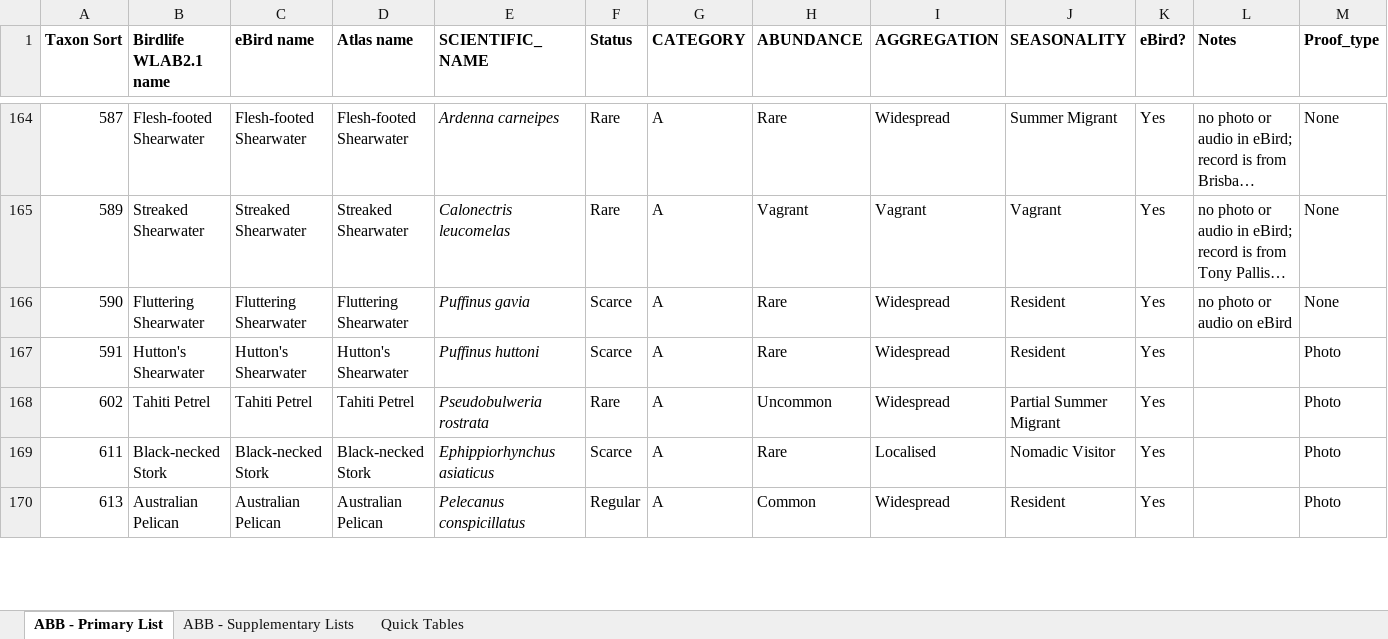
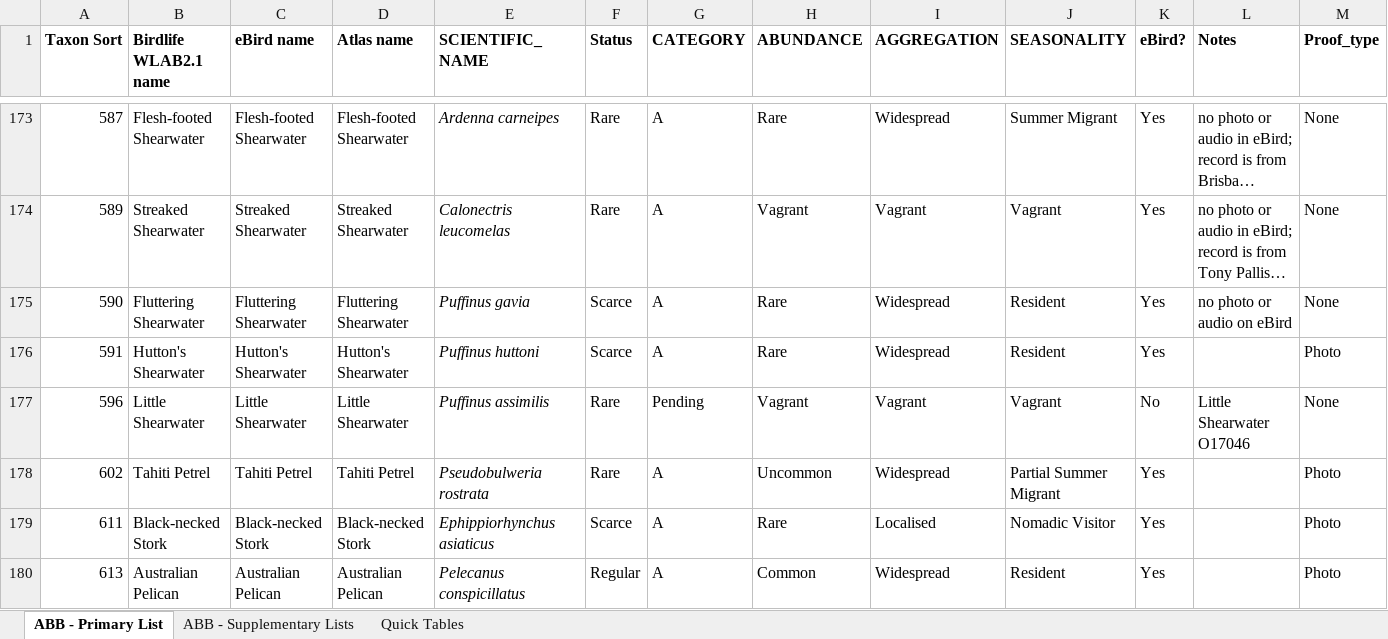
Before and after one commit to bird-team/brisbane-bird-atlas, an Excel workbook: resources/ABB_WorkingList_v1.0.xlsx, sheet ABB - Primary List, drawn as a sheet; only a part is shown, gaps mark what is left out; long unchanged cells end in …; values as stored, in another font and other column widths than the file's, no borders; rows hold the shown columns only; the diff covers the shown part only; the diff names each change by its address in the sheet, - before the commit and + after, or states it on an @@ line.

Commit message:
add in a bunch of QM specimens to working list - all need verification

```diff
--- a/resources/ABB_WorkingList_v1.0.xlsx (sheet ABB - Primary List)
+++ b/resources/ABB_WorkingList_v1.0.xlsx (sheet ABB - Primary List)
+row 177: 596 | Little Shearwater | Little Shearwater | Little Shearwater | Puffinus assimilis | Rare | Pending | Vagrant | Vagrant | Vagrant | No | Little Shearwater O17046 | None
```
Also changed, not shown: 14 added rows and 4 edited cells elsewhere in this sheet, sheet Quick Tables.
